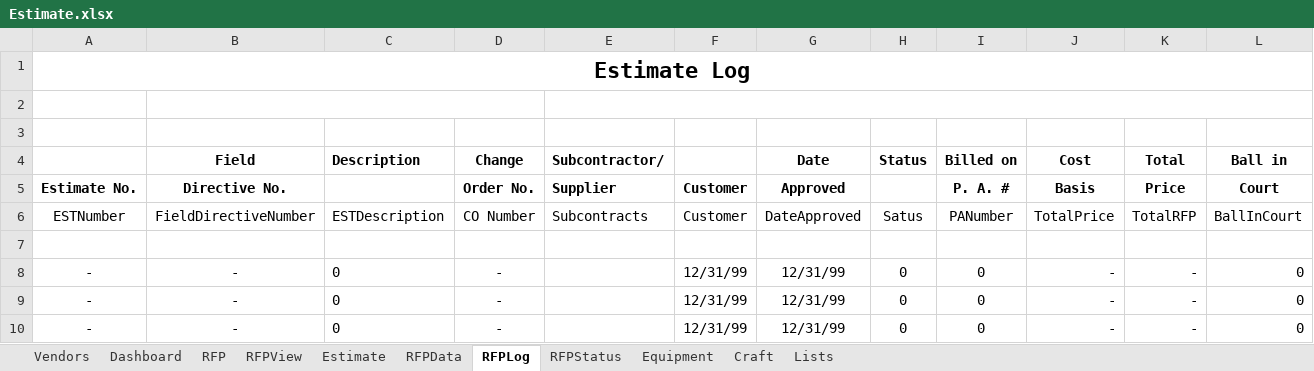
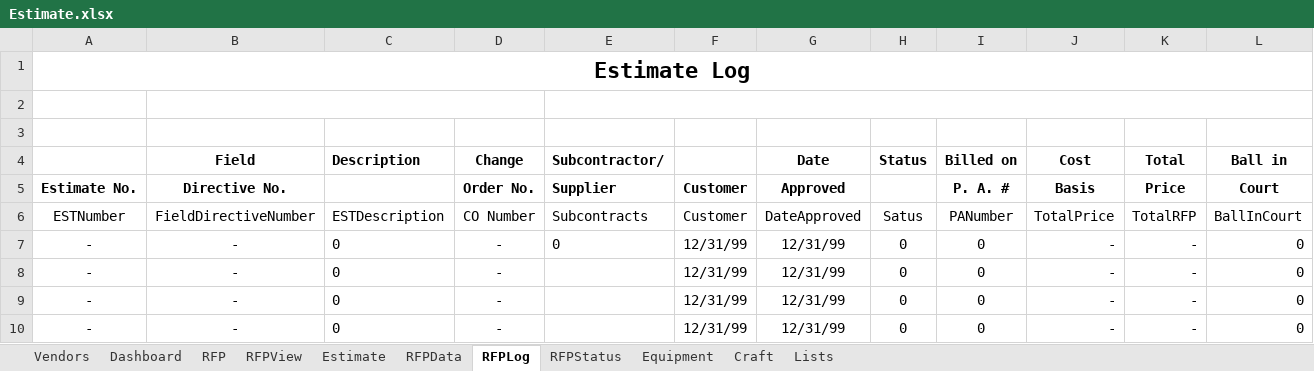
Before and after one commit to dnorthway/dnorthway.github.io, an Excel workbook: Estimate.xlsx, sheet RFPLog, drawn as a sheet; only a part is shown; values as stored, in another font and other column widths than the file's, no borders; charts and pictures and table styles not drawn; the diff names each change by its address in the sheet, - before the commit and + after, or states it on an @@ line.

```diff
--- a/Estimate.xlsx (sheet RFPLog)
+++ b/Estimate.xlsx (sheet RFPLog)
-row 7: (empty)
+row 7: - | - | 0 | - | 0 | 12/31/99 | 12/31/99 | 0 | 0 | - | - | 0
```
Also changed, not shown: sheet Vendors, sheet RFPData, sheet RFPStatus, sheet RFPView, formulas that keep their value, charts or pictures.
